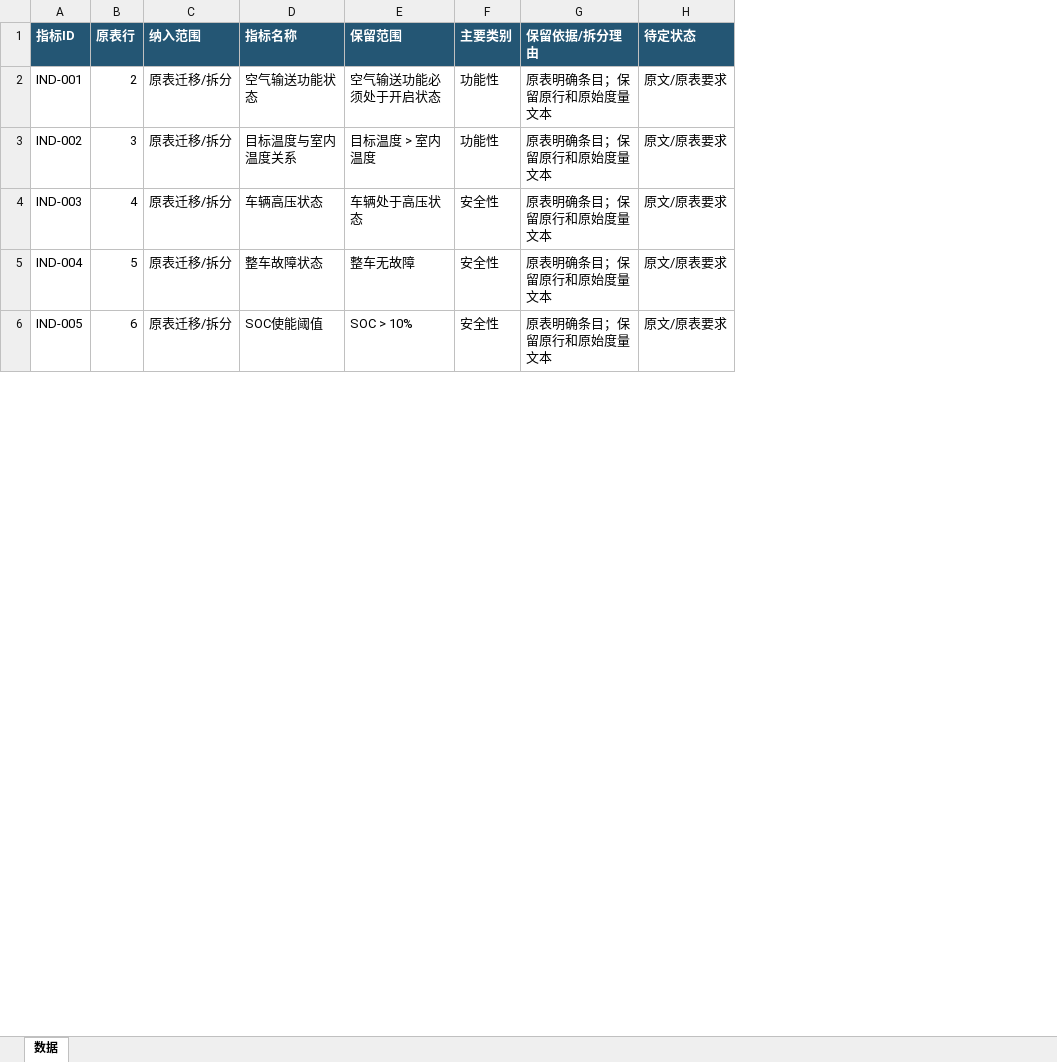
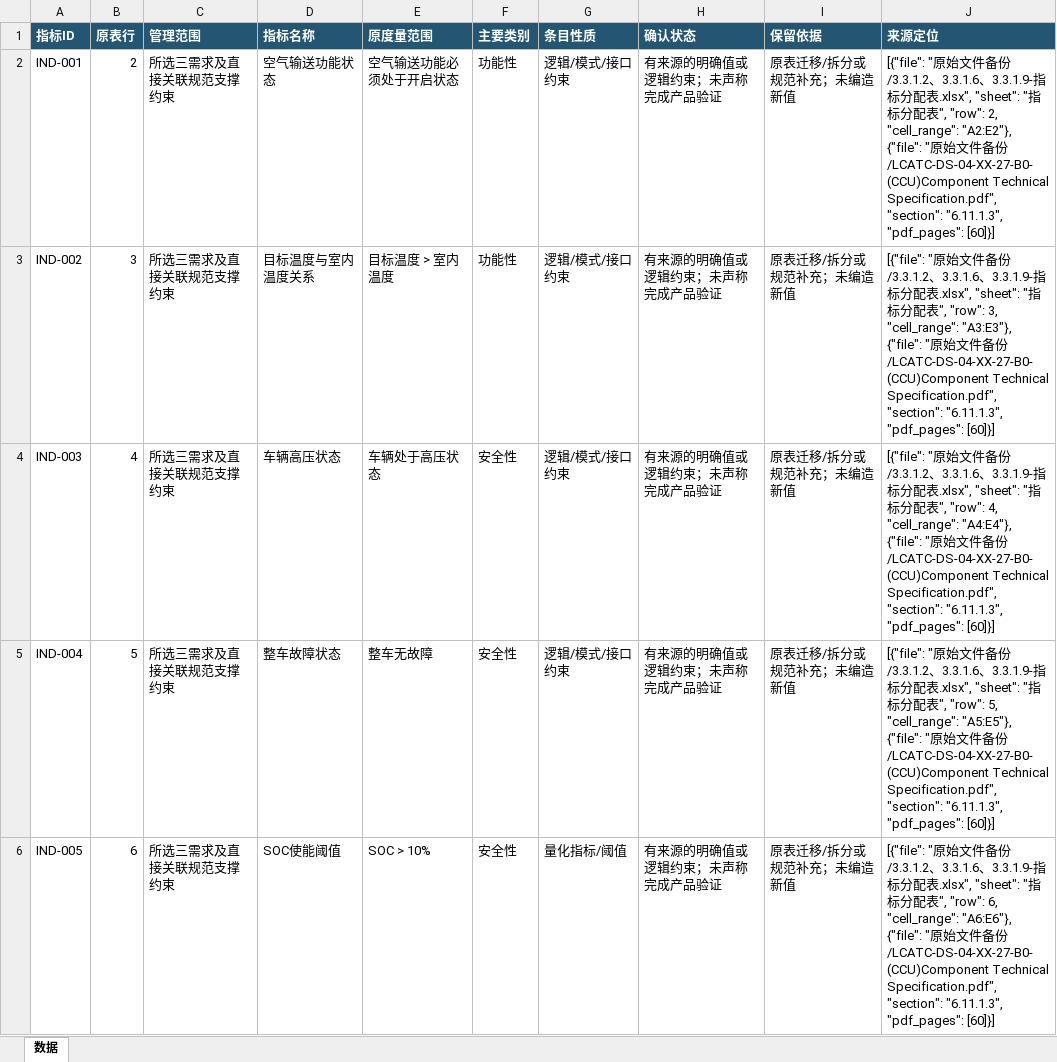
Before and after one commit to yueyunsun77-debug/yueyunsun77-debug, an Excel workbook: 案例—需求分析/11.3案例需求分析/02_指标分析与指标分配/指标逐项复核表.xlsx, sheet 数据, drawn as a sheet; only a part is shown; values as stored, in another font and other column widths than the file's, no borders; removed rows and columns are numbered as before the commit, all else as after; the diff names each change by its address in the sheet, - before the commit and + after, or states it on an @@ line.

```diff
--- a/案例—需求分析/11.3案例需求分析/02_指标分析与指标分配/指标逐项复核表.xlsx (sheet 数据)
+++ b/案例—需求分析/11.3案例需求分析/02_指标分析与指标分配/指标逐项复核表.xlsx (sheet 数据)
-column C (纳入范围), rows 2-6: all 原表迁移/拆分
+column C (管理范围), rows 2-6: all 所选三需求及直接关联规范支撑约束
-column G (保留依据/拆分理由), rows 2-6: all 原表明确条目；保留原行和原始度量文本
-column H (待定状态), rows 2-6: all 原文/原表要求
+column G (条目性质), rows 2-6: 逻辑/模式/接口约束 | 逻辑/模式/接口约束 | 逻辑/模式/接口约束 | 逻辑/模式/接口约束 | 量化指标/阈值
+column H (确认状态), rows 2-6: all 有来源的明确值或逻辑约束；未声称完成产品验证
+column I (保留依据), rows 2-6: all 原表迁移/拆分或规范补充；未编造新值
+column J (来源定位), rows 2-6: [{"file": "原始文件备份/3.3.1.2、3.3.1.6、3.3.1.9-指标分配表.xlsx", "sheet": "指标分配表", "row": 2, "cell_range": "A2:E2"}, {"file": "原始文件备份/LCATC-DS-04-XX-27-B0-(CCU)Component Technical Specification.pdf", "section": "6.11.1.3", "pdf_pages": [60]}] | [{"file": "原始文件备份/3.3.1.2、3.3.1.6、3.3.1.9-指标分配表.xlsx", "sheet": "指标分配表", "row": 3, "cell_range": "A3:E3"}, {"file": "原始文件备份/LCATC-DS-04-XX-27-B0-(CCU)Component Technical Specification.pdf", "section": "6.11.1.3", "pdf_pages": [60]}] | [{"file": "原始文件备份/3.3.1.2、3.3.1.6、3.3.1.9-指标分配表.xlsx", "sheet": "指标分配表", "row": 4, "cell_range": "A4:E4"}, {"file": "原始文件备份/LCATC-DS-04-XX-27-B0-(CCU)Component Technical Specification.pdf", "section": "6.11.1.3", "pdf_pages": [60]}] | [{"file": "原始文件备份/3.3.1.2、3.3.1.6、3.3.1.9-指标分配表.xlsx", "sheet": "指标分配表", "row": 5, "cell_range": "A5:E5"}, {"file": "原始文件备份/LCATC-DS-04-XX-27-B0-(CCU)Component Technical Specification.pdf", "section": "6.11.1.3", "pdf_pages": [60]}] | [{"file": "原始文件备份/3.3.1.2、3.3.1.6、3.3.1.9-指标分配表.xlsx", "sheet": "指标分配表", "row": 6, "cell_range": "A6:E6"}, {"file": "原始文件备份/LCATC-DS-04-XX-27-B0-(CCU)Component Technical Specification.pdf", "section": "6.11.1.3", "pdf_pages": [60]}]
-E1: 保留范围
+E1: 原度量范围
```
Also changed, not shown: 案例—需求分析/11.3案例需求分析/02_指标分析与指标分配/指标分析表.xlsx, 案例—需求分析/11.3案例需求分析/02_指标分析与指标分配/指标分配表.xlsx, 18 other files.
